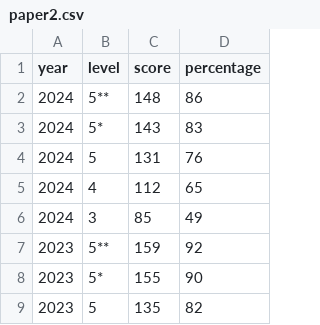
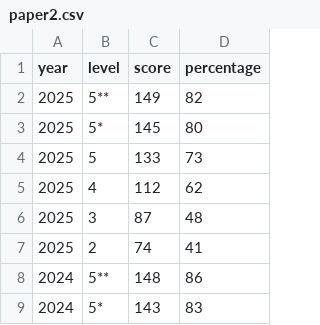
Before and after one commit to sygau/dbest-v2, a CSV file: public/data/cutoff/english/paper2.csv, drawn as a sheet; only a part is shown; the shorter side is filled out with more unchanged rows; the diff names each change by its address in the sheet, - before the commit and + after, or states it on an @@ line.

```diff
--- a/public/data/cutoff/english/paper2.csv
+++ b/public/data/cutoff/english/paper2.csv
+row 2: 2025 | 5** | 149 | 82
+row 3: 2025 | 5* | 145 | 80
+row 4: 2025 | 5 | 133 | 73
+row 5: 2025 | 4 | 112 | 62
+row 6: 2025 | 3 | 87 | 48
+row 7: 2025 | 2 | 74 | 41
```
Also changed, not shown: public/data/cutoff/chemistry/overall.csv, public/data/cutoff/english/paper1.csv, 33 other files.
